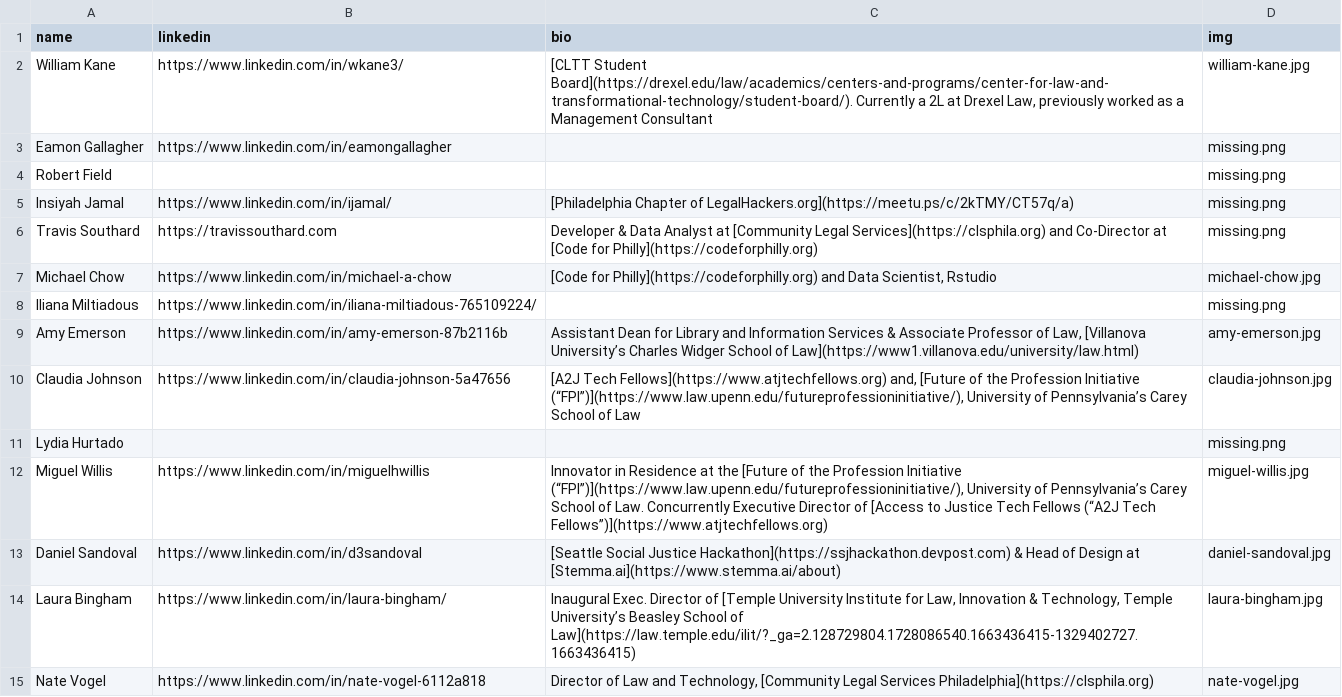
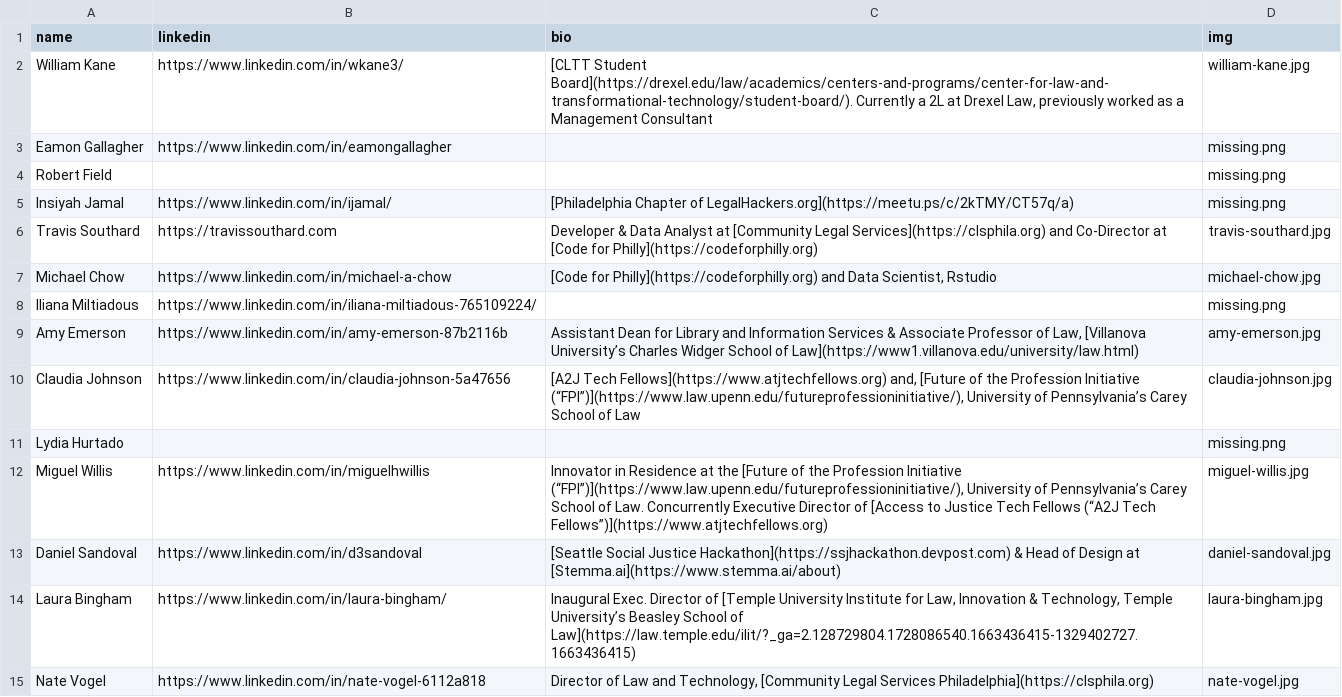
Before and after one commit to socialjusticehackathon/website, a CSV file: assets/about--organizers.csv, drawn as a sheet.

Commit message:
Add travis photo

```diff
--- a/assets/about--organizers.csv
+++ b/assets/about--organizers.csv
@@ -5,3 +5,3 @@ Robert Field      ,                                                         ,
 Insiyah Jamal     ,https://www.linkedin.com/in/ijamal/                      ,[Philadelphia Chapter of LegalHackers.org](https://meetu.ps/c/2kTMY/CT57q/a)                                                                                                                                                                                                                                     ,missing.png
-Travis Southard   ,https://travissouthard.com                               ,Developer & Data Analyst at [Community Legal Services](https://clsphila.org) and Co-Director at [Code for Philly](https://codeforphilly.org)                                                                                                                                                                     ,missing.png
+Travis Southard   ,https://travissouthard.com                               ,Developer & Data Analyst at [Community Legal Services](https://clsphila.org) and Co-Director at [Code for Philly](https://codeforphilly.org)                                                                                                                                                                     ,travis-southard.jpg
 Michael Chow      ,https://www.linkedin.com/in/michael-a-chow               ,"[Code for Philly](https://codeforphilly.org) and Data Scientist, Rstudio"                                                                                                                                                                                                                                       ,michael-chow.jpg
```
Also changed, not shown: 2 other files.
